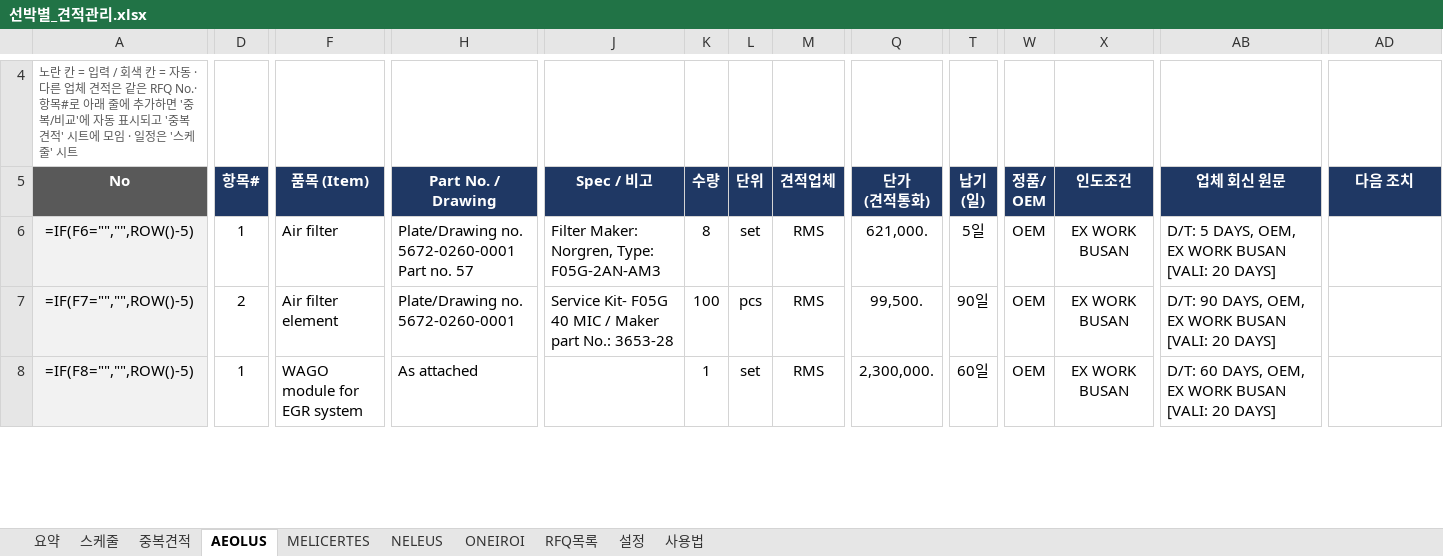
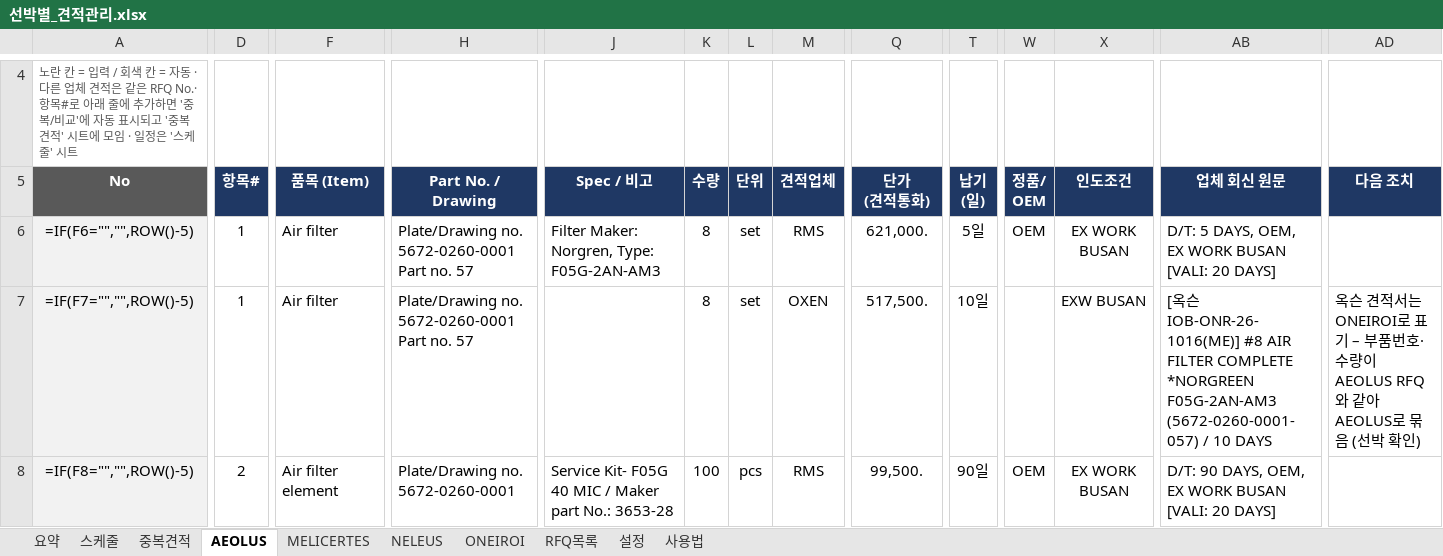
Before and after one commit to dotjdsla-byte/github-test, an Excel workbook: 선박별_견적관리.xlsx, sheet AEOLUS, drawn as a sheet; only a part is shown, gaps mark what is left out; values as stored, in another font and other column widths than the file's, no borders; formulas without a stored value are shown as written; conditional formats not drawn; ↵ is a line break in a cell; the diff covers the shown part only; the diff names each change by its address in the sheet, - before the commit and + after, or states it on an @@ line.

```diff
--- a/선박별_견적관리.xlsx (sheet AEOLUS)
+++ b/선박별_견적관리.xlsx (sheet AEOLUS)
-D7 (항목#): 2
+D7 (항목#): 1
-F7 (품목 (Item)): Air filter element
+F7 (품목 (Item)): Air filter
-H7 (Part No. / Drawing): Plate/Drawing no. 5672-0260-0001
+H7 (Part No. / Drawing): Plate/Drawing no. 5672-0260-0001 ↵ Part no. 57
-J7 (Spec / 비고): Service Kit- F05G 40 MIC / Maker part No.: 3653-28
+J7 (Spec / 비고): (empty)
-K7 (수량): 100
+K7 (수량): 8
-L7 (단위): pcs
+L7 (단위): set
-M7 (견적업체): RMS
+M7 (견적업체): OXEN
-Q7 (단가 (견적통화)): 99,500.
+Q7 (단가 (견적통화)): 517,500.
-T7 (납기 (일)): 90일
+T7 (납기 (일)): 10일
-W7 (정품/ OEM): OEM
+W7 (정품/ OEM): (empty)
-X7 (인도조건): EX WORK BUSAN
+X7 (인도조건): EXW BUSAN
-AB7 (업체 회신 원문): D/T: 90 DAYS, OEM, EX WORK BUSAN [VALI: 20 DAYS]
+AB7 (업체 회신 원문): [옥슨 IOB-ONR-26-1016(ME)] #8 AIR FILTER COMPLETE *NORGREEN F05G-2AN-AM3 (5672-0260-0001-057) / 10 DAYS
-AD7 (다음 조치): (empty)
+AD7 (다음 조치): 옥슨 견적서는 ONEIROI로 표기 – 부품번호·수량이 AEOLUS RFQ와 같아 AEOLUS로 묶음 (선박 확인)
-D8 (항목#): 1
+D8 (항목#): 2
-F8 (품목 (Item)): WAGO module for EGR system
+F8 (품목 (Item)): Air filter element
-H8 (Part No. / Drawing): As attached
+H8 (Part No. / Drawing): Plate/Drawing no. 5672-0260-0001
-J8 (Spec / 비고): (empty)
+J8 (Spec / 비고): Service Kit- F05G 40 MIC / Maker part No.: 3653-28
-K8 (수량): 1
+K8 (수량): 100
-L8 (단위): set
+L8 (단위): pcs
-Q8 (단가 (견적통화)): 2,300,000.
+Q8 (단가 (견적통화)): 99,500.
-T8 (납기 (일)): 60일
+T8 (납기 (일)): 90일
-AB8 (업체 회신 원문): D/T: 60 DAYS, OEM,…
+AB8 (업체 회신 원문): D/T: 90 DAYS, OEM,…
```
Also changed, not shown: 270 edited cells and cell formats elsewhere in this sheet, sheet 중복견적, sheet ONEIROI, sheet RFQ목록, sheet NELEUS, sheet MELICERTES, sheet 설정, 1 more sheet, hidden cells.
